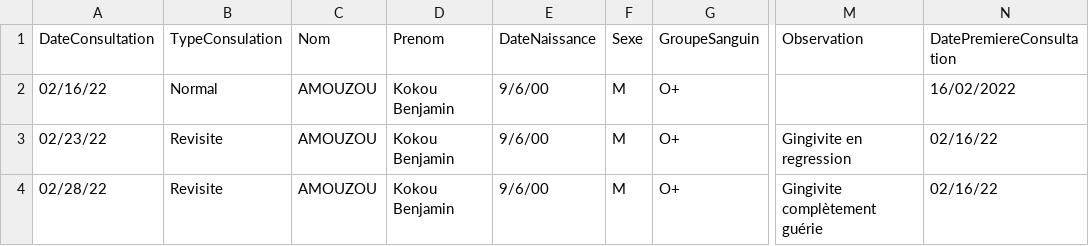
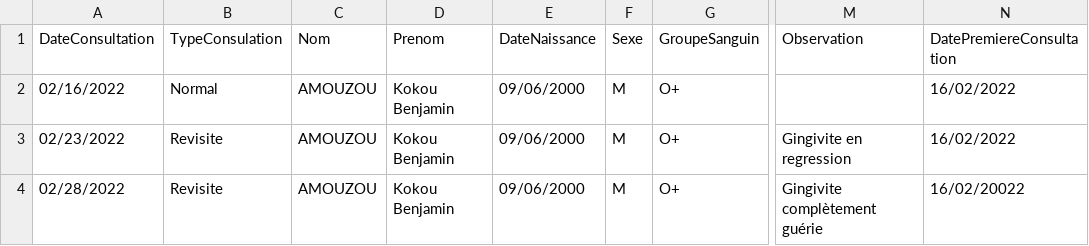
Before and after one commit to benjaminAMOUZOU/odontologie, a CSV file: csv/modele-fichier.csv, drawn as a sheet; only a part is shown, gaps mark what is left out; the diff names each change by its address in the sheet, - before the commit and + after, or states it on an @@ line.

```diff
--- a/csv/modele-fichier.csv
+++ b/csv/modele-fichier.csv
-A2 (DateConsultation): 02/16/22
+A2 (DateConsultation): 02/16/2022
-E2:E4 (DateNaissance): 9/6/00
+E2:E4 (DateNaissance): 09/06/2000
-A3 (DateConsultation): 02/23/22
+A3 (DateConsultation): 02/23/2022
-N3 (DatePremiereConsultation): 02/16/22
+N3 (DatePremiereConsultation): 16/02/2022
-A4 (DateConsultation): 02/28/22
+A4 (DateConsultation): 02/28/2022
-N4 (DatePremiereConsultation): 02/16/22
+N4 (DatePremiereConsultation): 16/02/20022
```
Also changed, not shown: 3 other files.
